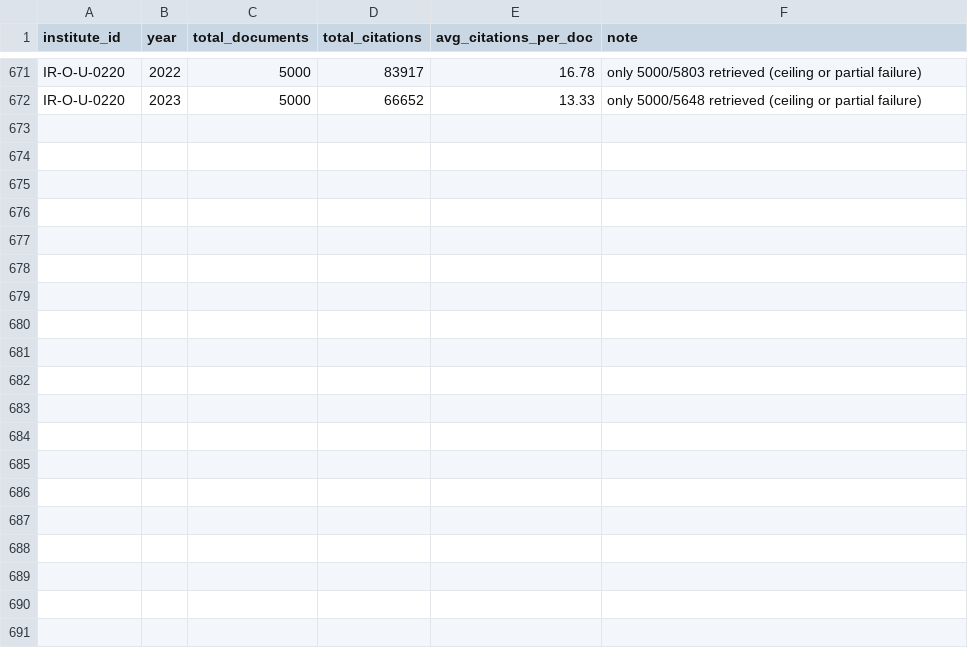
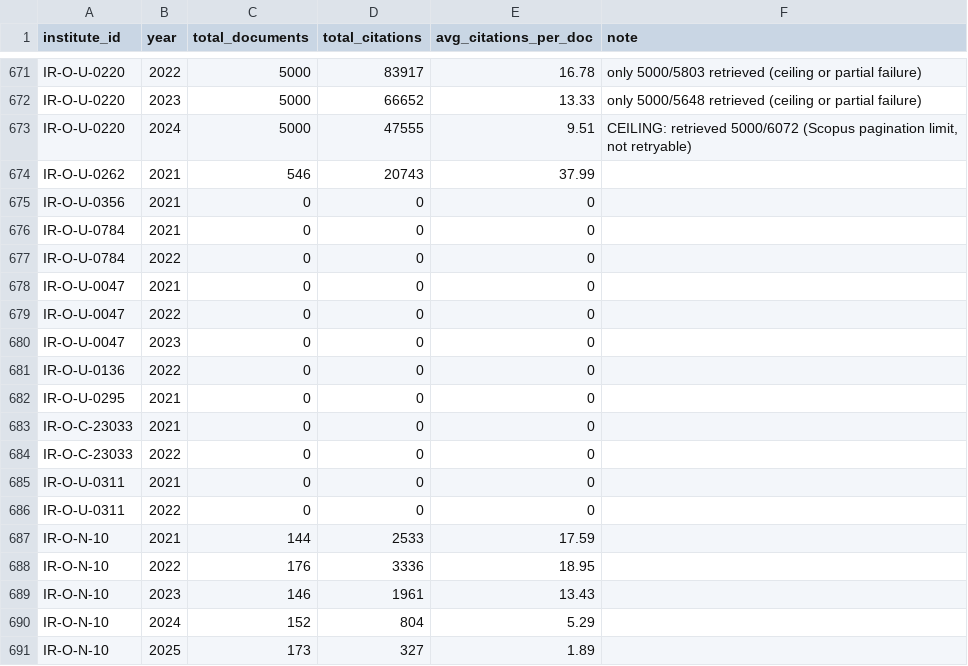
Before and after one commit to rdnk2004/nirf-research, a CSV file: output/scopus_yearly_summary.csv, drawn as a sheet; only a part is shown, gaps mark what is left out; the diff covers the shown part only.

Commit message:
data-collection-scopus-done

```diff
--- a/output/scopus_yearly_summary.csv
+++ b/output/scopus_yearly_summary.csv
@@ -672 +672,20 @@ IR-O-U-0220,2022,5000,83917,16.78,only 5000/5803 retrieved (ceiling or partial f
 IR-O-U-0220,2023,5000,66652,13.33,only 5000/5648 retrieved (ceiling or partial failure)
+IR-O-U-0220,2024,5000,47555,9.51,"CEILING: retrieved 5000/6072 (Scopus pagination limit, not retryable)"
+IR-O-U-0262,2021,546,20743,37.99,
+IR-O-U-0356,2021,0,0,0,
+IR-O-U-0784,2021,0,0,0,
+IR-O-U-0784,2022,0,0,0,
+IR-O-U-0047,2021,0,0,0,
+IR-O-U-0047,2022,0,0,0,
+IR-O-U-0047,2023,0,0,0,
+IR-O-U-0136,2022,0,0,0,
+IR-O-U-0295,2021,0,0,0,
+IR-O-C-23033,2021,0,0,0,
+IR-O-C-23033,2022,0,0,0,
+IR-O-U-0311,2021,0,0,0,
+IR-O-U-0311,2022,0,0,0,
+IR-O-N-10,2021,144,2533,17.59,
+IR-O-N-10,2022,176,3336,18.95,
+IR-O-N-10,2023,146,1961,13.43,
+IR-O-N-10,2024,152,804,5.29,
+IR-O-N-10,2025,173,327,1.89,
```
Also changed, not shown: 10 added rows elsewhere in this file, output/af_id_candidates_confirmed.csv, 3 other files.
